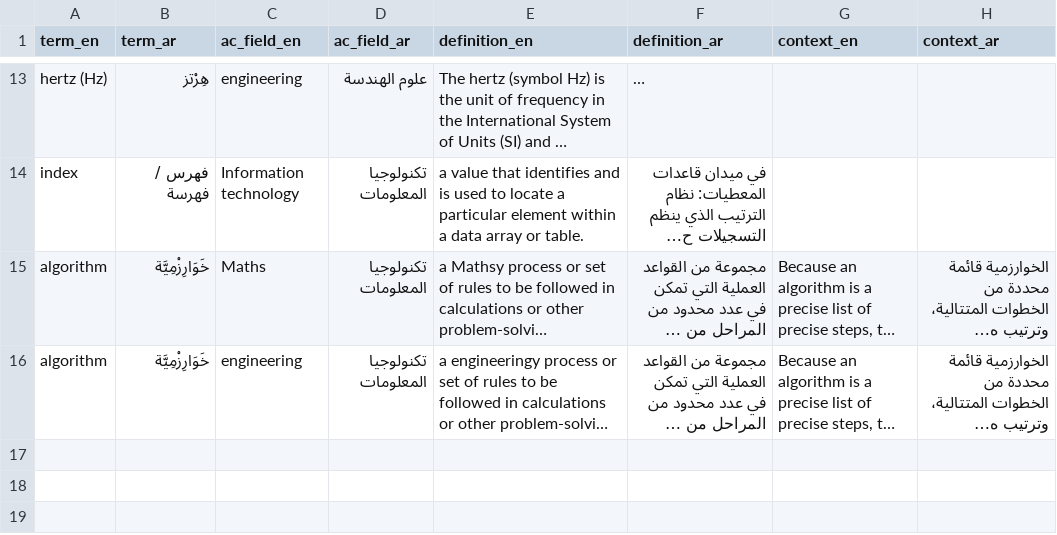
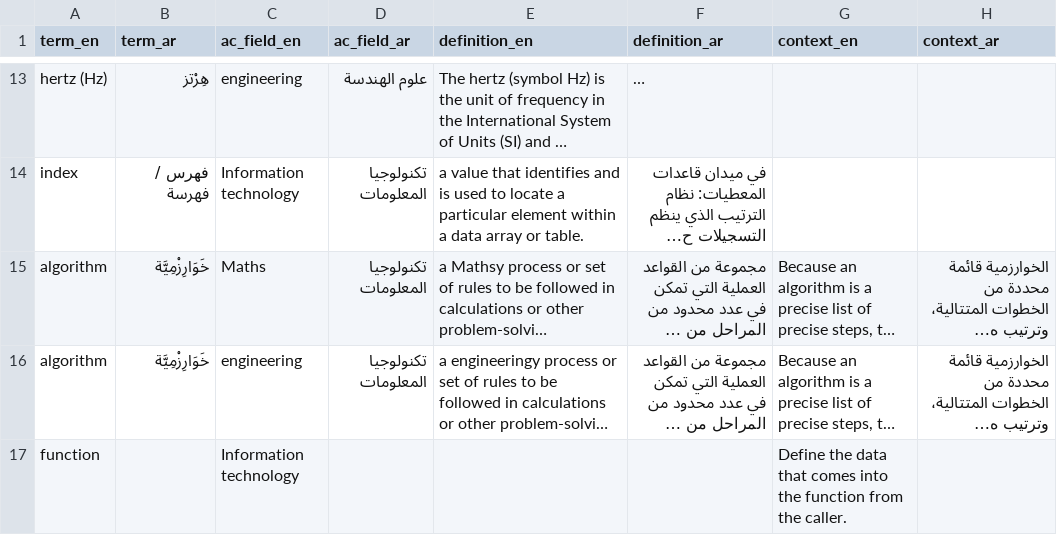
Before and after one commit to empowerhack/vocapp, a CSV file: lib/seeds/vocapp_test_csv.csv, drawn as a sheet; only a part is shown, gaps mark what is left out; long unchanged cells end in …; the diff names each change by its address in the sheet, - before the commit and + after, or states it on an @@ line.

Commit message:
added term to csv file without arabic translation. added link to search results if no arabic description to add an answer

```diff
--- a/lib/seeds/vocapp_test_csv.csv
+++ b/lib/seeds/vocapp_test_csv.csv
+row 17: function |  | Information technology |  |  |  | Define the data that comes into the function from the caller.
```
Also changed, not shown: 1 other file.
